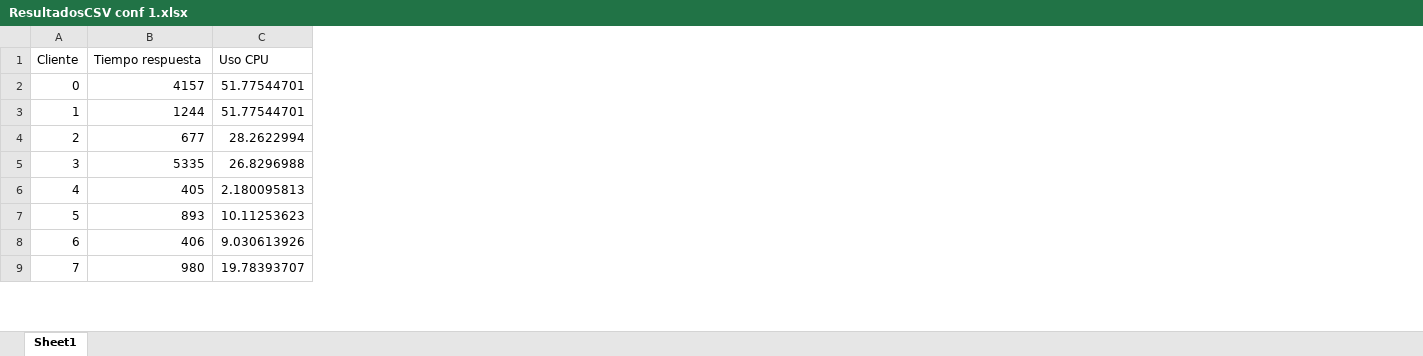
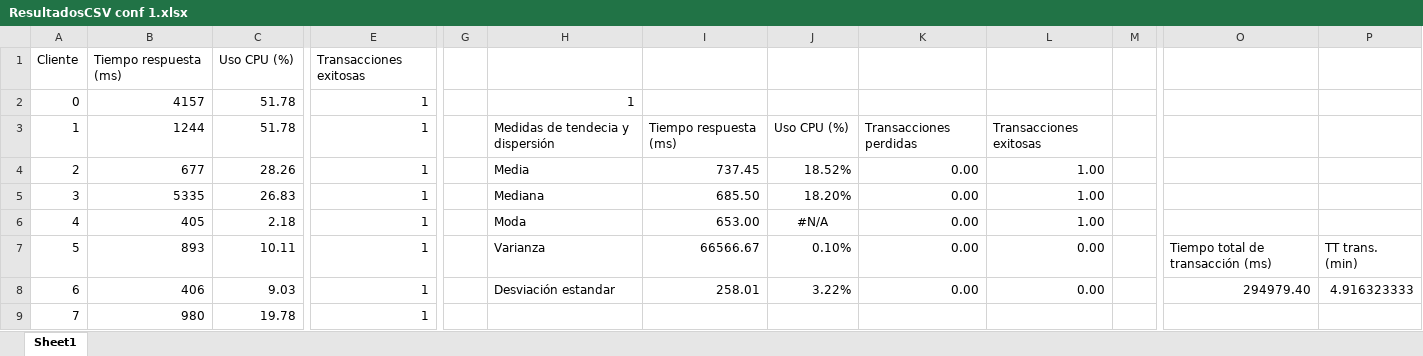
Before and after one commit to JDevMen/Caso3_Infracomp, an Excel workbook: Datos/Configuración 1/ResultadosCSV/ResultadosCSV conf 1.xlsx, sheet Sheet1, drawn as a sheet; only a part is shown, gaps mark what is left out; values as stored, in another font and other column widths than the file's, no borders; charts and pictures and conditional formats not drawn; removed rows and columns are numbered as before the commit, all else as after; the diff covers the shown part only; the diff names each change by its address in the sheet, - before the commit and + after, or states it on an @@ line.

Commit message:
Avance de análisis, conf 1 y 2

```diff
--- a/Datos/Configuración 1/ResultadosCSV/ResultadosCSV conf 1.xlsx (sheet Sheet1)
+++ b/Datos/Configuración 1/ResultadosCSV/ResultadosCSV conf 1.xlsx (sheet Sheet1)
-column C, rows 1-9: Uso CPU | 51.77544701 | 51.77544701 | 28.2622994 | 26.8296988 | 2.180095813 | 10.11253623 | 9.030613926 | 19.78393707
+column C, rows 1-9: Uso CPU (%) | 51.78 | 51.78 | 28.26 | 26.83 | 2.18 | 10.11 | 9.03 | 19.78
+column E, rows 1-9: Transacciones exitosas | 1 | 1 | 1 | 1 | 1 | 1 | 1 | 1
+column G, empty
+column H, rows 2-8: 1 | Medidas de tendecia y dispersión | Media | Mediana | Moda | Varianza | Desviación estandar
+column I, rows 3-8: Tiempo respuesta (ms) | 737.45 | 685.50 | 653.00 | 66566.67 | 258.01
+column J, rows 3-8: Uso CPU (%) | 18.52% | 18.20% | #N/A | 0.10% | 3.22%
+column K, rows 3-8: Transacciones perdidas | 0.00 | 0.00 | 0.00 | 0.00 | 0.00
+column L, rows 3-8: Transacciones exitosas | 1.00 | 1.00 | 1.00 | 0.00 | 0.00
+column M, empty
+column O, rows 7-8: Tiempo total de transacción (ms) | 294979.40
+column P, rows 7-8: TT trans. (min) | 4.916323333
-B1: Tiempo respuesta
+B1: Tiempo respuesta (ms)
```
Also changed, not shown: 2 added columns elsewhere in this sheet, charts or pictures, Datos/Configuración 2/ResultadosCSV/ResultadosCSV conf2.xlsx.
